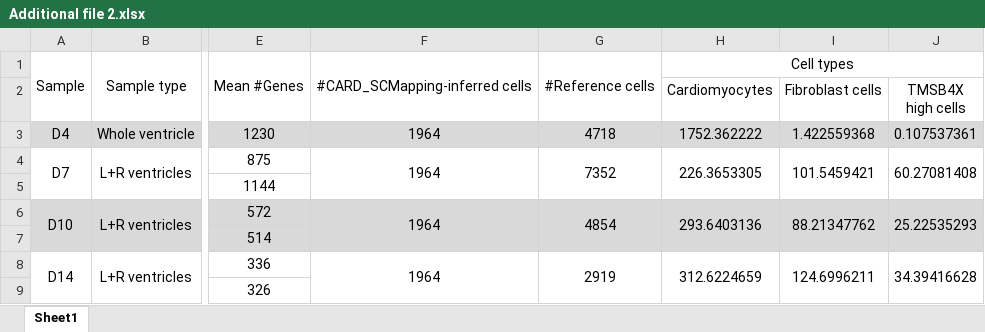
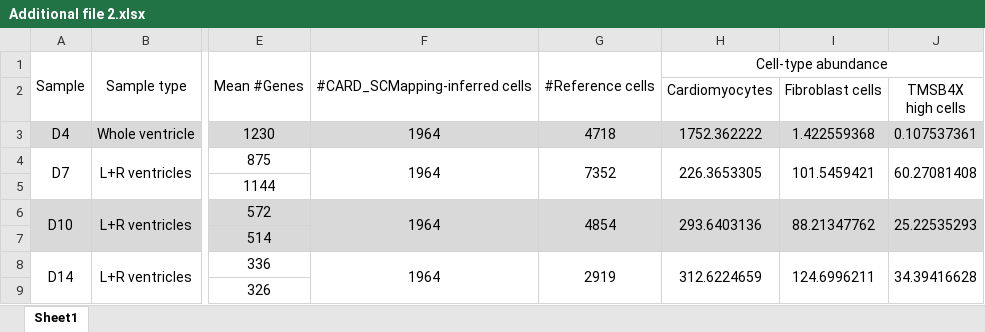
Before and after one commit to pursalimm/tcm, an Excel workbook: Experiment analysis results/Additional file 2.xlsx, sheet Sheet1, drawn as a sheet; only a part is shown, gaps mark what is left out; values as stored, in another font and other column widths than the file's, no borders; the diff names each change by its address in the sheet, - before the commit and + after, or states it on an @@ line.

```diff
--- a/Experiment analysis results/Additional file 2.xlsx (sheet Sheet1)
+++ b/Experiment analysis results/Additional file 2.xlsx (sheet Sheet1)
-H1 (Cardiomyocytes): Cell types
+H1 (Cardiomyocytes): Cell-type abundance
```
Also changed, not shown: Experiment analysis results/Additional file 1.xlsx.
